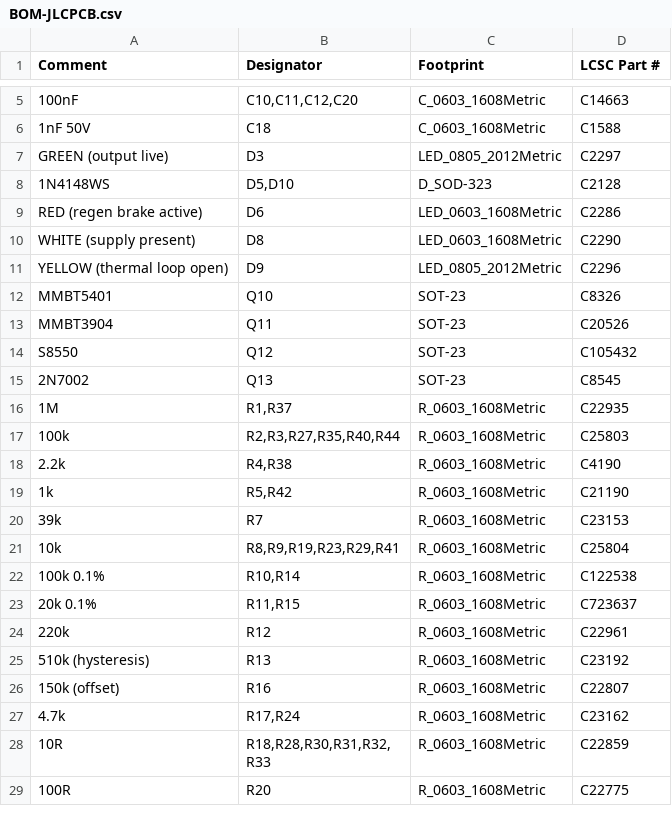
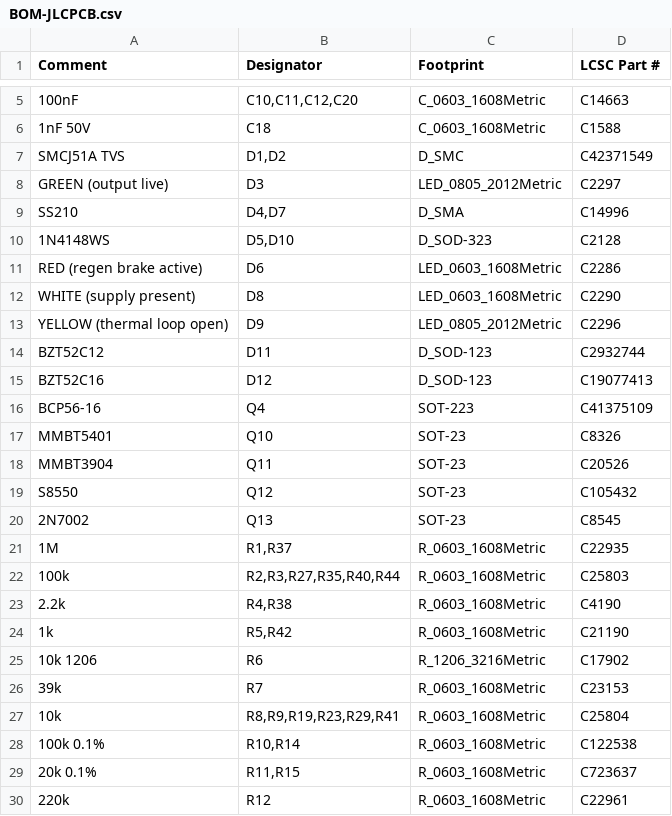
Before and after one commit to sidrk-dev/regen-clamp-board, a CSV file: jlcpcb/BOM-JLCPCB.csv, drawn as a sheet; only a part is shown, gaps mark what is left out; the shorter side is filled out with more unchanged rows.

```diff
--- a/jlcpcb/BOM-JLCPCB.csv
+++ b/jlcpcb/BOM-JLCPCB.csv
@@ -6,3 +6,5 @@ Comment,Designator,Footprint,LCSC Part #
 1nF 50V,C18,C_0603_1608Metric,C1588
+SMCJ51A TVS,"D1,D2",D_SMC,C42371549
 GREEN (output live),D3,LED_0805_2012Metric,C2297
+SS210,"D4,D7",D_SMA,C14996
 1N4148WS,"D5,D10",D_SOD-323,C2128
@@ -11,2 +13,5 @@ WHITE (supply present),D8,LED_0603_1608Metric,C2290
 YELLOW (thermal loop open),D9,LED_0805_2012Metric,C2296
+BZT52C12,D11,D_SOD-123,C2932744
+BZT52C16,D12,D_SOD-123,C19077413
+BCP56-16,Q4,SOT-223,C41375109
 MMBT5401,Q10,SOT-23,C8326
@@ -19,2 +24,3 @@ S8550,Q12,SOT-23,C105432
 1k,"R5,R42",R_0603_1608Metric,C21190
+10k 1206,R6,R_1206_3216Metric,C17902
 39k,R7,R_0603_1608Metric,C23153
```
Also changed, not shown: jlcpcb/CPL-JLCPCB.csv, jlcpcb/HAND-SOLDER-parts.csv, 17 other files.
